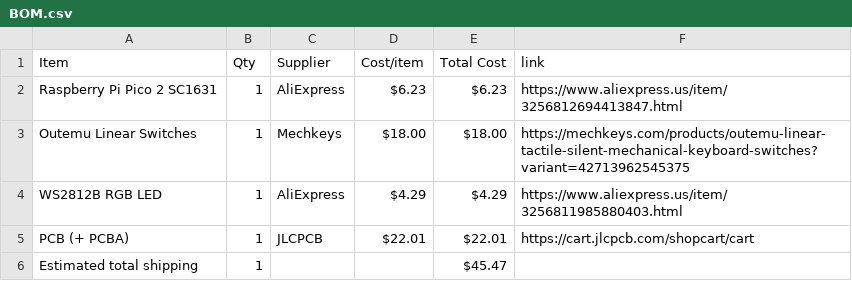
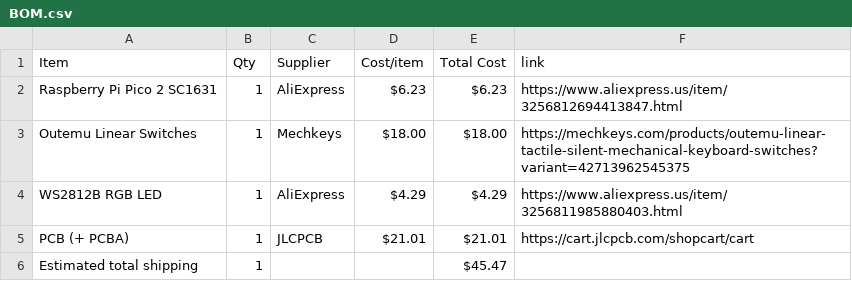
Before and after one commit to araschke001-commits/RGB-Keyboard, a CSV file: BOM.csv, drawn as a sheet.

Commit message:
Sync RGB Keyboard from Half Life

```diff
--- a/BOM.csv
+++ b/BOM.csv
@@ -4,3 +4,3 @@ Outemu Linear Switches,1,Mechkeys,$18.00,$18.00,https://mechkeys.com/products/ou
 WS2812B RGB LED,1,AliExpress,$4.29,$4.29,https://www.aliexpress.us/item/3256811985880403.html
-PCB (+ PCBA),1,JLCPCB,$22.01,$22.01,https://cart.jlcpcb.com/shopcart/cart
+PCB (+ PCBA),1,JLCPCB,$21.01,$21.01,https://cart.jlcpcb.com/shopcart/cart
 Estimated total shipping,1,,,$45.47,
```
